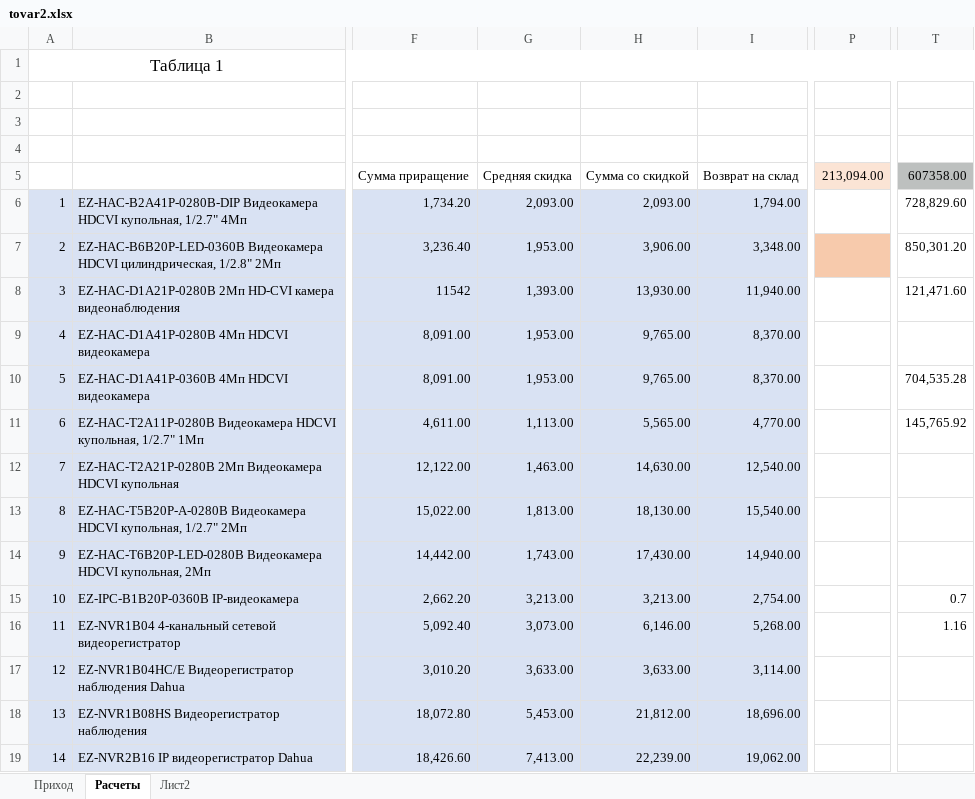
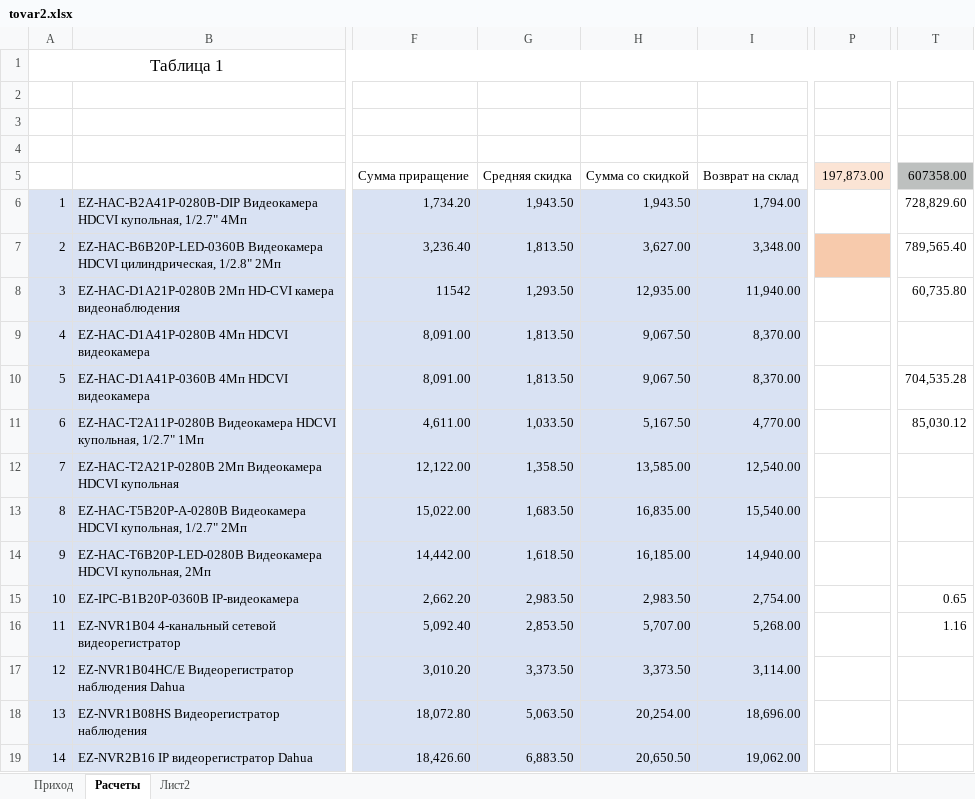
Before and after one commit to kaymantex68/uchet_tovara, an Excel workbook: tovar2.xlsx, sheet Расчеты, drawn as a sheet; only a part is shown, gaps mark what is left out; values as stored, in another font and other column widths than the file's, no borders; the diff covers the shown part only; the diff names each change by its address in the sheet, - before the commit and + after, or states it on an @@ line.

```diff
--- a/tovar2.xlsx (sheet Расчеты)
+++ b/tovar2.xlsx (sheet Расчеты)
-P5: 213,094.00
+P5: 197,873.00
-G6: 2,093.00
+G6: 1,943.50
-H6: 2,093.00
+H6: 1,943.50
-G7: 1,953.00
+G7: 1,813.50
-H7: 3,906.00
+H7: 3,627.00
-T7: 850,301.20
+T7: 789,565.40
-G8: 1,393.00
+G8: 1,293.50
-H8: 13,930.00
+H8: 12,935.00
-T8: 121,471.60
+T8: 60,735.80
-G9:G10: 1,953.00
+G9:G10: 1,813.50
-H9:H10: 9,765.00
+H9:H10: 9,067.50
-G11: 1,113.00
+G11: 1,033.50
-H11: 5,565.00
+H11: 5,167.50
-T11: 145,765.92
+T11: 85,030.12
-G12: 1,463.00
+G12: 1,358.50
-H12: 14,630.00
+H12: 13,585.00
-G13: 1,813.00
+G13: 1,683.50
-H13: 18,130.00
+H13: 16,835.00
-G14: 1,743.00
+G14: 1,618.50
-H14: 17,430.00
+H14: 16,185.00
-G15: 3,213.00
+G15: 2,983.50
-H15: 3,213.00
+H15: 2,983.50
-T15: 0.7
+T15: 0.65
-G16: 3,073.00
+G16: 2,853.50
-H16: 6,146.00
+H16: 5,707.00
-G17: 3,633.00
+G17: 3,373.50
-H17: 3,633.00
+H17: 3,373.50
-G18: 5,453.00
+G18: 5,063.50
-H18: 21,812.00
+H18: 20,254.00
-G19: 7,413.00
+G19: 6,883.50
-H19: 22,239.00
+H19: 20,650.50
```
Also changed, not shown: 91 edited cells elsewhere in this sheet, formulas that keep their value.
